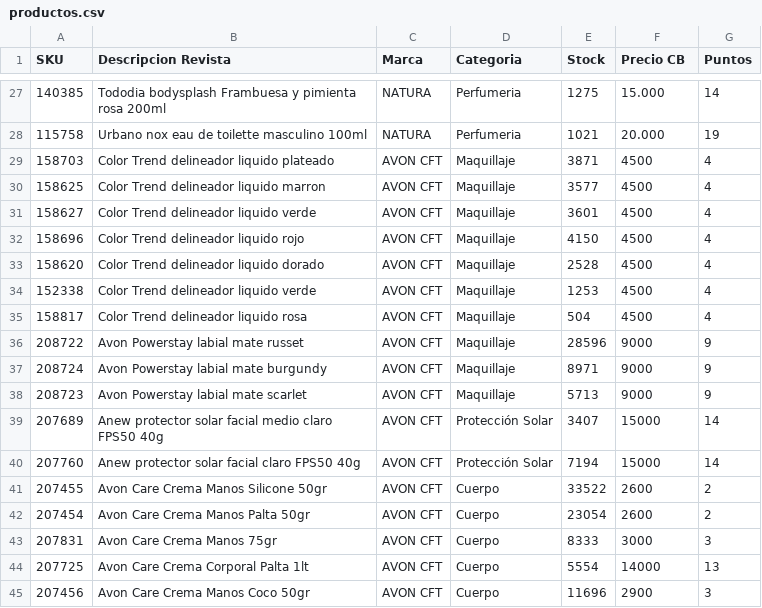
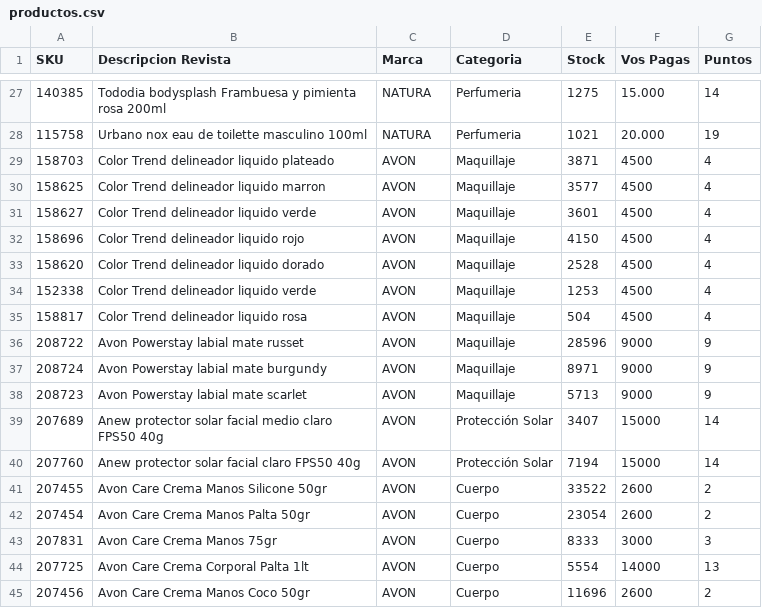
Before and after one commit to pablorouco-ux/Site_Flash_Sale, a CSV file: productos.csv, drawn as a sheet; only a part is shown, gaps mark what is left out; the diff names each change by its address in the sheet, - before the commit and + after, or states it on an @@ line.

Commit message:
Actualizacion de catalogo y stock

```diff
--- a/productos.csv
+++ b/productos.csv
-F1: Precio CB
+F1: Vos Pagas
-C29:C45 (Marca): AVON CFT
+C29:C45 (Marca): AVON
-F45 (Vos Pagas): 2900
+F45 (Vos Pagas): 2600
-G45 (Puntos): 3
+G45 (Puntos): 2
```
